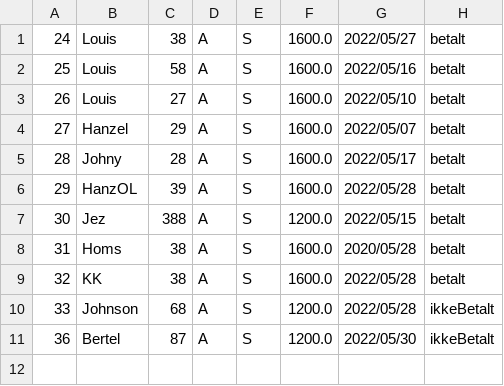
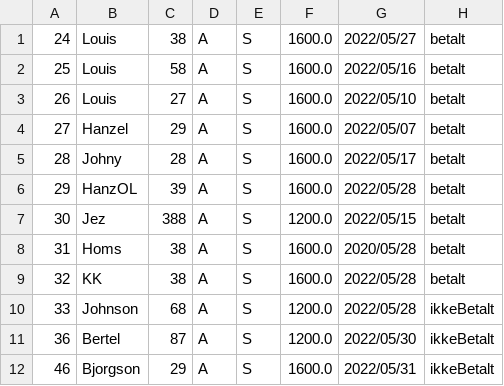
Before and after one commit to CodeClod/Projekt-Delfin, a CSV file: MembersInfo/Motionistsvømmere.csv, drawn as a sheet.

```diff
--- a/MembersInfo/Motionistsvømmere.csv
+++ b/MembersInfo/Motionistsvømmere.csv
@@ -11 +11,2 @@
 36;Bertel ;87;A;S;1200.0;2022/05/30;ikkeBetalt
+46;Bjorgson;29;A;S;1600.0;2022/05/31;ikkeBetalt
```
Also changed, not shown: MembersInfo/Konkurrencesvømmere.csv, 8 other files.
